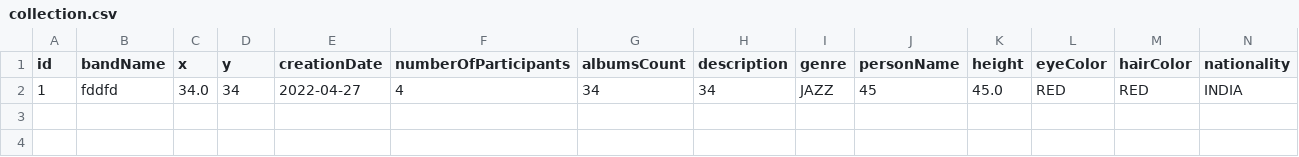
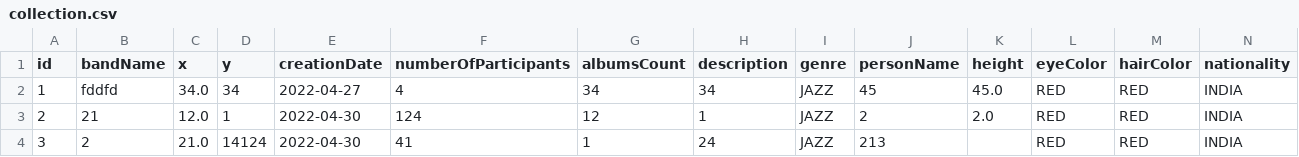
Before and after one commit to Korako2/lab7, a CSV file: collection.csv, drawn as a sheet; only a part is shown; rows hold the shown columns only; the diff names each change by its address in the sheet, - before the commit and + after, or states it on an @@ line.

```diff
--- a/collection.csv
+++ b/collection.csv
+row 3: 2 | 21 | 12.0 | 1 | 2022-04-30 | 124 | 12 | 1 | JAZZ | 2 | 2.0 | RED | RED | INDIA
+row 4: 3 | 2 | 21.0 | 14124 | 2022-04-30 | 41 | 1 | 24 | JAZZ | 213 |  | RED | RED | INDIA
```
Also changed, not shown: 18 other files.
